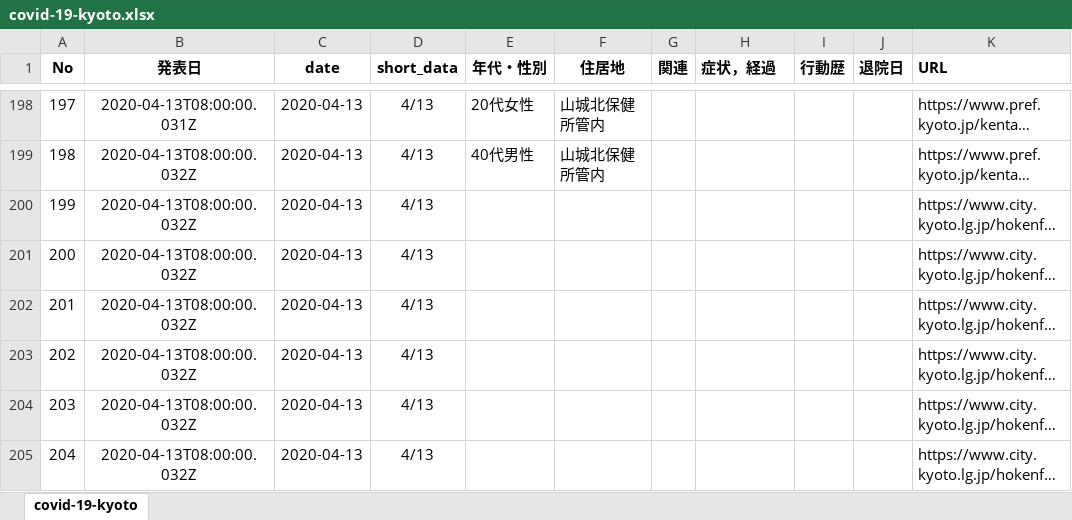
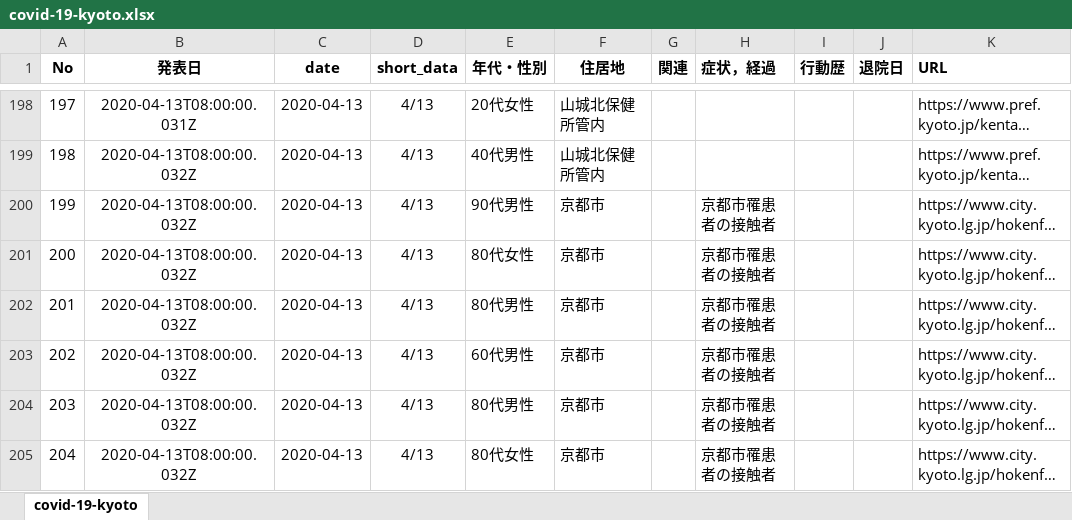
Before and after one commit to yasuhitoinoue/covid19-kyoto, an Excel workbook: data/covid-19-kyoto.xlsx, sheet covid-19-kyoto, drawn as a sheet; only a part is shown, gaps mark what is left out; long unchanged cells end in …; values as stored, in another font and other column widths than the file's, no borders; the diff covers the shown part only; the diff names each change by its address in the sheet, - before the commit and + after, or states it on an @@ line.

```diff
--- a/data/covid-19-kyoto.xlsx (sheet covid-19-kyoto)
+++ b/data/covid-19-kyoto.xlsx (sheet covid-19-kyoto)
-E200 (年代・性別): (empty)
+E200 (年代・性別): 90代男性
-F200:F205 (住居地): (empty)
+F200:F205 (住居地): 京都市
-H200:H205 (症状，経過): (empty)
+H200:H205 (症状，経過): 京都市罹患者の接触者
-E201 (年代・性別): (empty)
+E201 (年代・性別): 80代女性
-E202 (年代・性別): (empty)
+E202 (年代・性別): 80代男性
-E203 (年代・性別): (empty)
+E203 (年代・性別): 60代男性
-E204 (年代・性別): (empty)
+E204 (年代・性別): 80代男性
-E205 (年代・性別): (empty)
+E205 (年代・性別): 80代女性
```
Also changed, not shown: 5 added rows and 5 edited cells elsewhere in this sheet, data/Book1.xlsx, data/covid-19-kyoto_pcr.xlsx, 6 other files.
